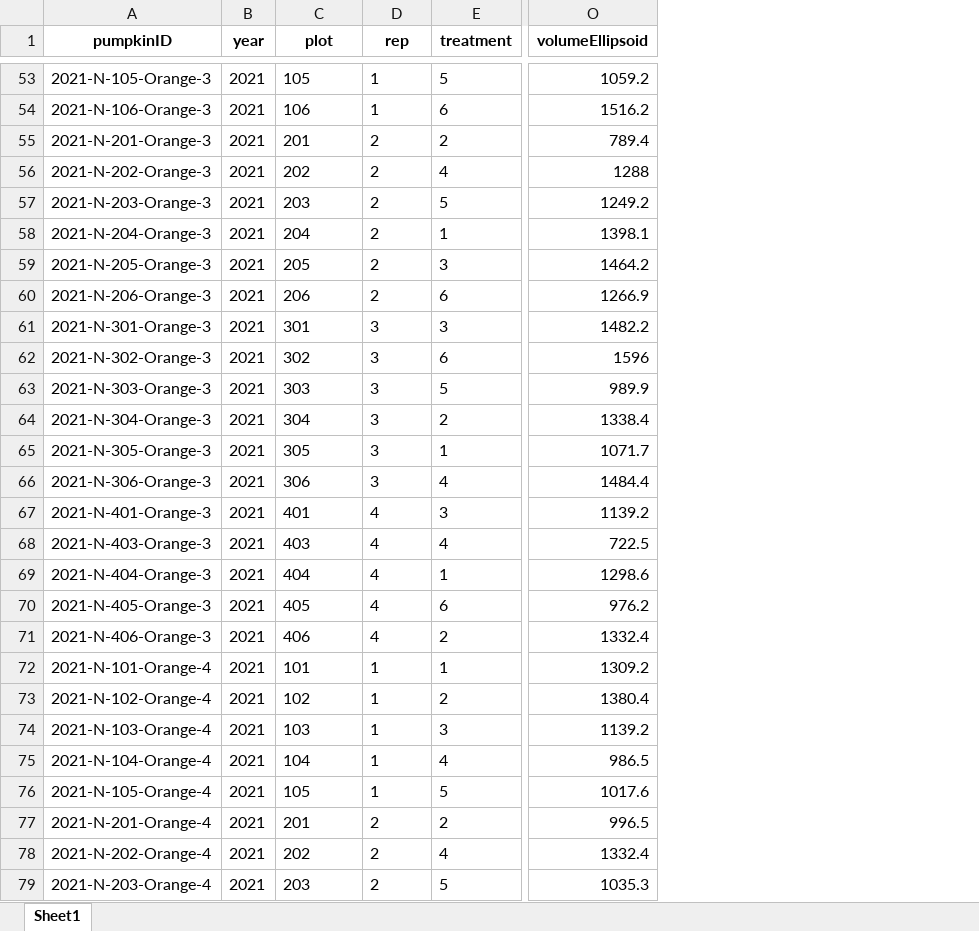
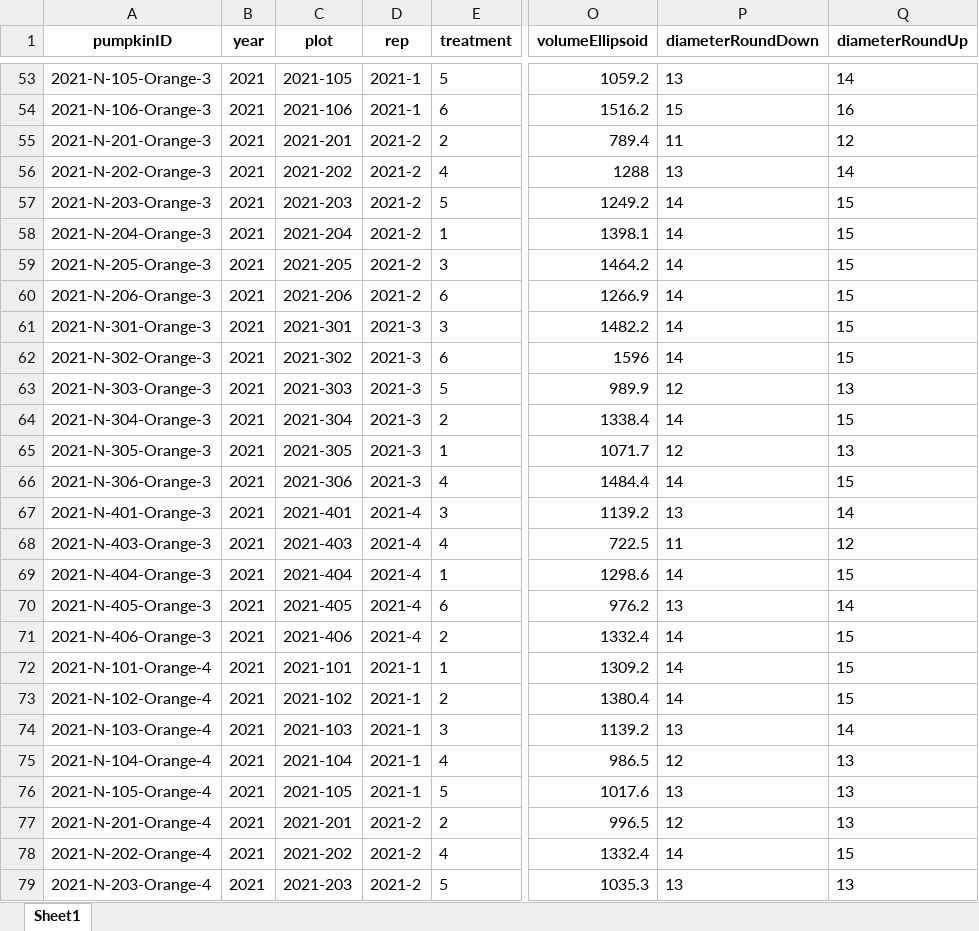
Before and after one commit to bsugg/PumpkinProject, an Excel workbook: ShinyPumpkinProject/www/files/Excel/nitrogenData.xlsx, sheet Sheet1, drawn as a sheet; only a part is shown, gaps mark what is left out; values as stored, in another font and other column widths than the file's, no borders; the diff covers the shown part only; the diff names each change by its address in the sheet, - before the commit and + after, or states it on an @@ line.

```diff
--- a/ShinyPumpkinProject/www/files/Excel/nitrogenData.xlsx (sheet Sheet1)
+++ b/ShinyPumpkinProject/www/files/Excel/nitrogenData.xlsx (sheet Sheet1)
+column P (diameterRoundDown), rows 53-79: 13 | 15 | 11 | 13 | 14 | 14 | 14 | 14 | 14 | 14 | 12 | 14 | 12 | 14 | 13 | 11 | 14 | 13 | 14 | 14 | 14 | 13 | 12 | 13 | 12 | 14 | 13
+column Q (diameterRoundUp), rows 53-79: 14 | 16 | 12 | 14 | 15 | 15 | 15 | 15 | 15 | 15 | 13 | 15 | 13 | 15 | 14 | 12 | 15 | 14 | 15 | 15 | 15 | 14 | 13 | 13 | 13 | 15 | 13
-C53 (plot): 105
+C53 (plot): 2021-105
-D53:D54 (rep): 1
+D53:D54 (rep): 2021-1
-C54 (plot): 106
+C54 (plot): 2021-106
-C55 (plot): 201
+C55 (plot): 2021-201
-D55:D60 (rep): 2
+D55:D60 (rep): 2021-2
-C56 (plot): 202
+C56 (plot): 2021-202
-C57 (plot): 203
+C57 (plot): 2021-203
-C58 (plot): 204
+C58 (plot): 2021-204
-C59 (plot): 205
+C59 (plot): 2021-205
-C60 (plot): 206
+C60 (plot): 2021-206
-C61 (plot): 301
+C61 (plot): 2021-301
-D61:D66 (rep): 3
+D61:D66 (rep): 2021-3
-C62 (plot): 302
+C62 (plot): 2021-302
-C63 (plot): 303
+C63 (plot): 2021-303
-C64 (plot): 304
+C64 (plot): 2021-304
-C65 (plot): 305
+C65 (plot): 2021-305
-C66 (plot): 306
+C66 (plot): 2021-306
-C67 (plot): 401
+C67 (plot): 2021-401
-D67:D71 (rep): 4
+D67:D71 (rep): 2021-4
-C68 (plot): 403
+C68 (plot): 2021-403
-C69 (plot): 404
+C69 (plot): 2021-404
-C70 (plot): 405
+C70 (plot): 2021-405
-C71 (plot): 406
+C71 (plot): 2021-406
-C72 (plot): 101
+C72 (plot): 2021-101
-D72:D76 (rep): 1
+D72:D76 (rep): 2021-1
-C73 (plot): 102
+C73 (plot): 2021-102
-C74 (plot): 103
+C74 (plot): 2021-103
-C75 (plot): 104
+C75 (plot): 2021-104
-C76 (plot): 105
+C76 (plot): 2021-105
-C77 (plot): 201
+C77 (plot): 2021-201
-D77:D79 (rep): 2
+D77:D79 (rep): 2021-2
-C78 (plot): 202
+C78 (plot): 2021-202
-C79 (plot): 203
+C79 (plot): 2021-203
```
Also changed, not shown: 1184 edited cells elsewhere in this sheet, ShinyPumpkinProject/www/files/Excel/leafData.xlsx, ShinyPumpkinProject/www/files/Excel/spacingData.xlsx, 16 other files.
